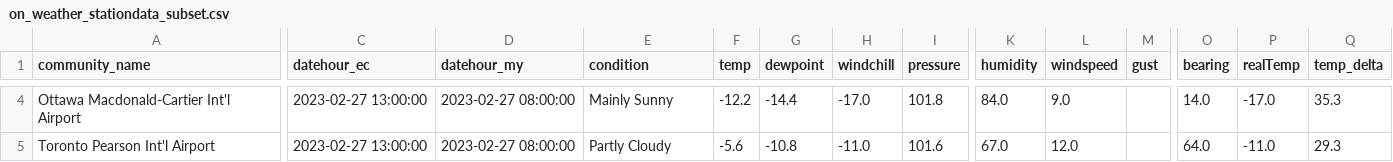
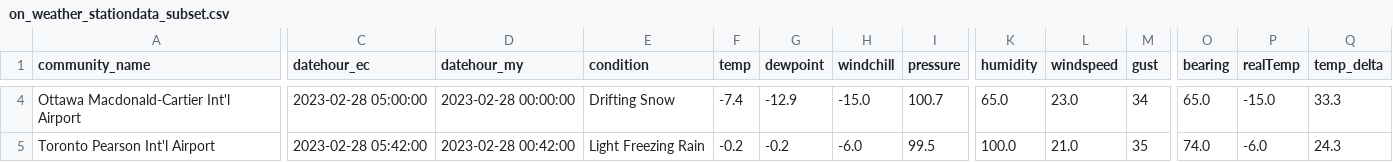
Before and after one commit to stevieontario/etrak_site, a CSV file: data/on_weather_stationdata_subset.csv, drawn as a sheet; only a part is shown, gaps mark what is left out; the diff covers the shown part only; the diff names each change by its address in the sheet, - before the commit and + after, or states it on an @@ line.

```diff
--- a/data/on_weather_stationdata_subset.csv
+++ b/data/on_weather_stationdata_subset.csv
-C4 (datehour_ec): 2023-02-27 13:00:00
+C4 (datehour_ec): 2023-02-28 05:00:00
-D4 (datehour_my): 2023-02-27 08:00:00
+D4 (datehour_my): 2023-02-28 00:00:00
-E4 (condition): Mainly Sunny
+E4 (condition): Drifting Snow
-F4 (temp): -12.2
+F4 (temp): -7.4
-G4 (dewpoint): -14.4
+G4 (dewpoint): -12.9
-H4 (windchill): -17.0
+H4 (windchill): -15.0
-I4 (pressure): 101.8
+I4 (pressure): 100.7
-K4 (humidity): 84.0
+K4 (humidity): 65.0
-L4 (windspeed): 9.0
+L4 (windspeed): 23.0
-M4 (gust): (empty)
+M4 (gust): 34
-O4 (bearing): 14.0
+O4 (bearing): 65.0
-P4 (realTemp): -17.0
+P4 (realTemp): -15.0
-Q4 (temp_delta): 35.3
+Q4 (temp_delta): 33.3
-C5 (datehour_ec): 2023-02-27 13:00:00
+C5 (datehour_ec): 2023-02-28 05:42:00
-D5 (datehour_my): 2023-02-27 08:00:00
+D5 (datehour_my): 2023-02-28 00:42:00
-E5 (condition): Partly Cloudy
+E5 (condition): Light Freezing Rain
-F5 (temp): -5.6
+F5 (temp): -0.2
-G5 (dewpoint): -10.8
+G5 (dewpoint): -0.2
-H5 (windchill): -11.0
+H5 (windchill): -6.0
-I5 (pressure): 101.6
+I5 (pressure): 99.5
-K5 (humidity): 67.0
+K5 (humidity): 100.0
-L5 (windspeed): 12.0
+L5 (windspeed): 21.0
-M5 (gust): (empty)
+M5 (gust): 35
-O5 (bearing): 64.0
+O5 (bearing): 74.0
-P5 (realTemp): -11.0
+P5 (realTemp): -6.0
-Q5 (temp_delta): 29.3
+Q5 (temp_delta): 24.3
```
Also changed, not shown: 137 edited cells elsewhere in this file, data/on_weather_stationdata.csv, data/on_weather_stationdata_noLDC.csv.
